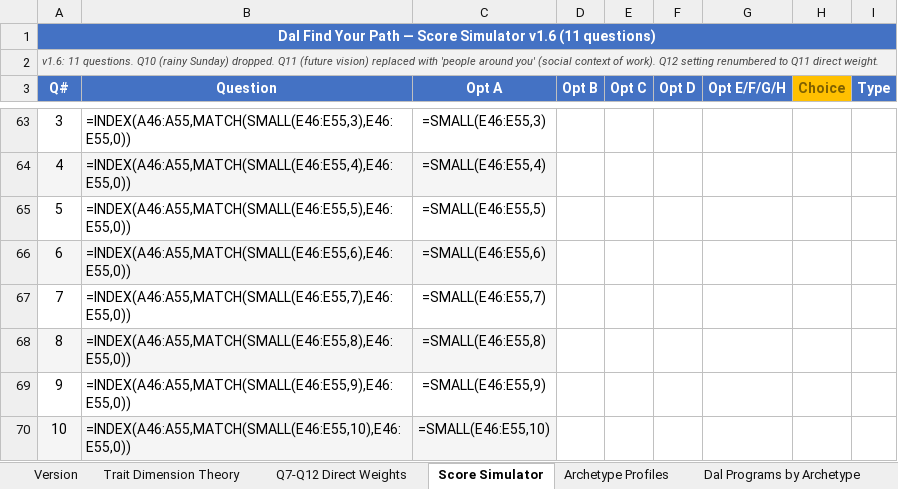
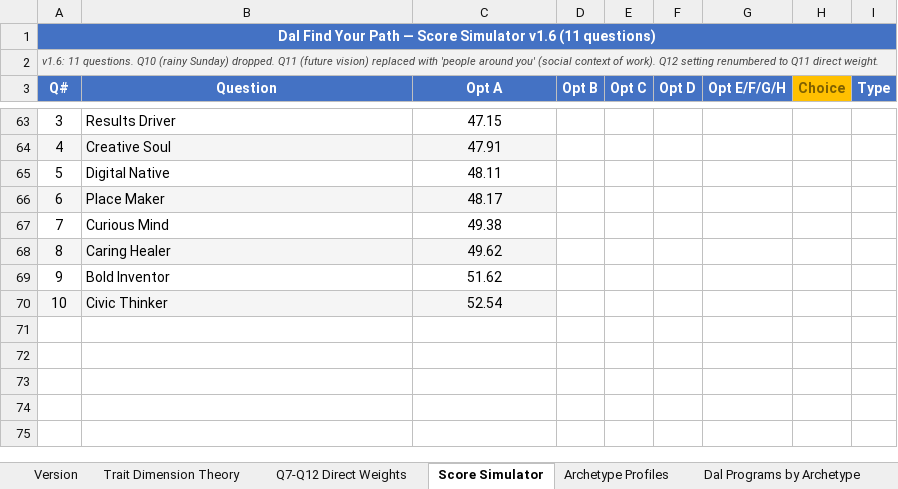
Before and after one commit to matthebb/QuizPilot, an Excel workbook: dal_quiz_logic.xlsx, sheet Score Simulator, drawn as a sheet; only a part is shown, gaps mark what is left out; values as stored, in another font and other column widths than the file's, no borders; formulas without a stored value are shown as written; the diff covers the shown part only; the diff names each change by its address in the sheet, - before the commit and + after, or states it on an @@ line.

```diff
--- a/dal_quiz_logic.xlsx (sheet Score Simulator)
+++ b/dal_quiz_logic.xlsx (sheet Score Simulator)
-B63 (Question): =INDEX(A46:A55,MATCH(SMALL(E46:E55,3),E46:E55,0))
+B63 (Question): Results Driver
-C63 (Opt A): =SMALL(E46:E55,3)
+C63 (Opt A): 47.15
-B64 (Question): =INDEX(A46:A55,MATCH(SMALL(E46:E55,4),E46:E55,0))
+B64 (Question): Creative Soul
-C64 (Opt A): =SMALL(E46:E55,4)
+C64 (Opt A): 47.91
-B65 (Question): =INDEX(A46:A55,MATCH(SMALL(E46:E55,5),E46:E55,0))
+B65 (Question): Digital Native
-C65 (Opt A): =SMALL(E46:E55,5)
+C65 (Opt A): 48.11
-B66 (Question): =INDEX(A46:A55,MATCH(SMALL(E46:E55,6),E46:E55,0))
+B66 (Question): Place Maker
-C66 (Opt A): =SMALL(E46:E55,6)
+C66 (Opt A): 48.17
-B67 (Question): =INDEX(A46:A55,MATCH(SMALL(E46:E55,7),E46:E55,0))
+B67 (Question): Curious Mind
-C67 (Opt A): =SMALL(E46:E55,7)
+C67 (Opt A): 49.38
-B68 (Question): =INDEX(A46:A55,MATCH(SMALL(E46:E55,8),E46:E55,0))
+B68 (Question): Caring Healer
-C68 (Opt A): =SMALL(E46:E55,8)
+C68 (Opt A): 49.62
-B69 (Question): =INDEX(A46:A55,MATCH(SMALL(E46:E55,9),E46:E55,0))
+B69 (Question): Bold Inventor
-C69 (Opt A): =SMALL(E46:E55,9)
+C69 (Opt A): 51.62
-B70 (Question): =INDEX(A46:A55,MATCH(SMALL(E46:E55,10),E46:E55,0))
+B70 (Question): Civic Thinker
-C70 (Opt A): =SMALL(E46:E55,10)
+C70 (Opt A): 52.54
```
Also changed, not shown: 18 added rows, 18 removed rows and 36 edited cells elsewhere in this sheet, sheet Archetype Profiles, sheet Version, hidden cells.
